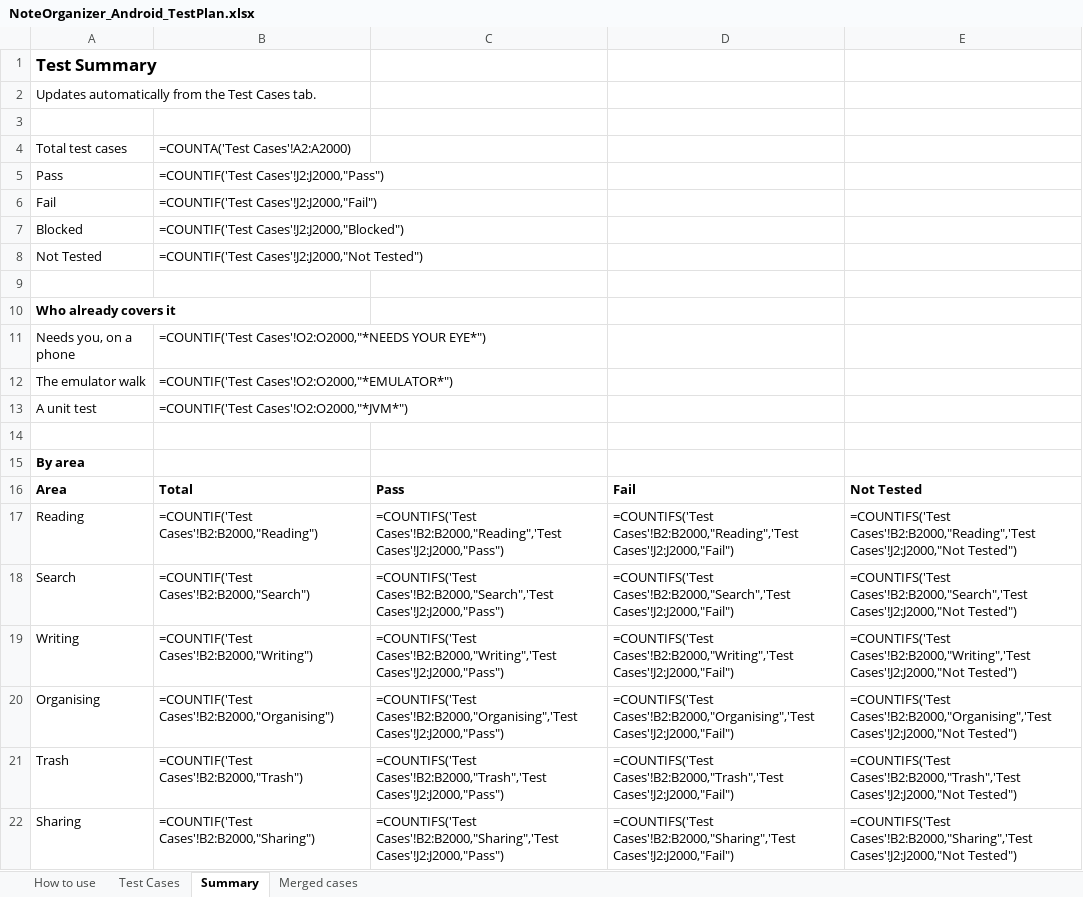
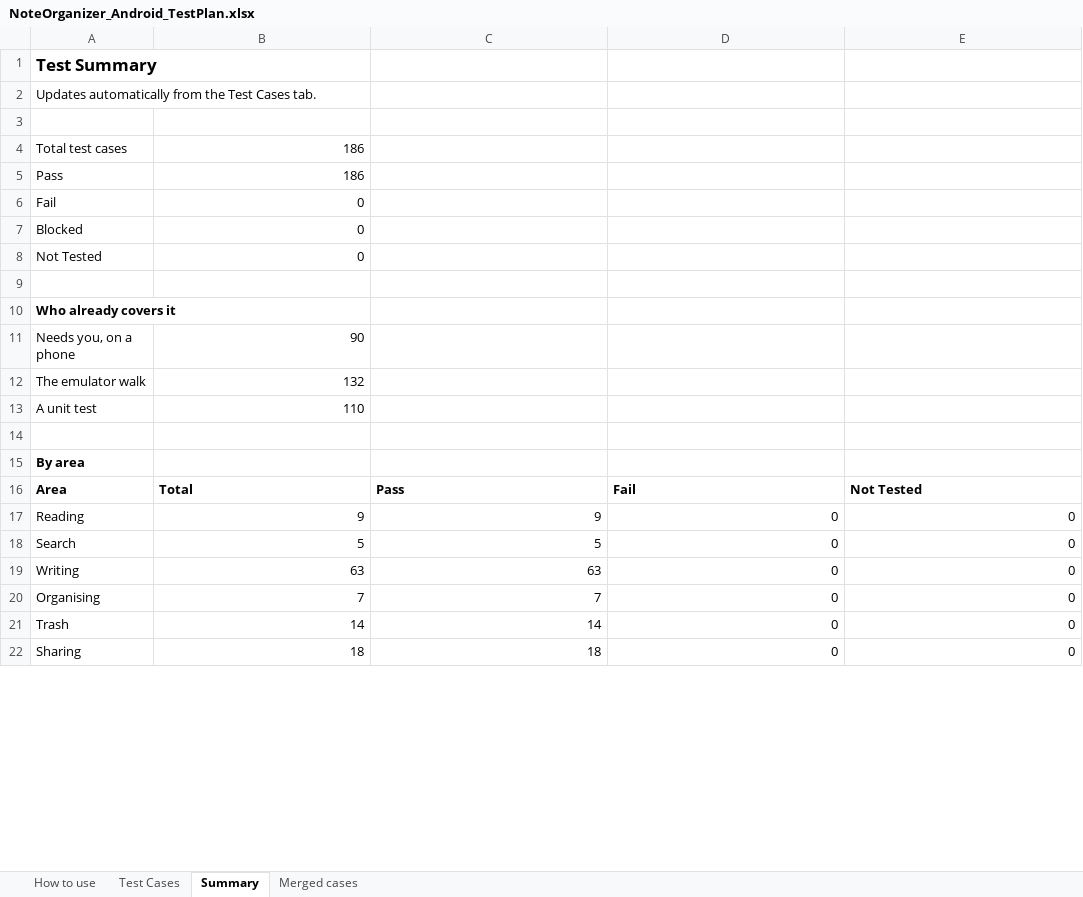
Before and after one commit to AlexandraMoldovan95/noteOrganizerForAndroid, an Excel workbook: qa/NoteOrganizer_Android_TestPlan.xlsx, sheet Summary, drawn as a sheet; only a part is shown; values as stored, in another font and other column widths than the file's, no borders; formulas without a stored value are shown as written; the diff covers the shown part only; the diff names each change by its address in the sheet, - before the commit and + after, or states it on an @@ line.

```diff
--- a/qa/NoteOrganizer_Android_TestPlan.xlsx (sheet Summary)
+++ b/qa/NoteOrganizer_Android_TestPlan.xlsx (sheet Summary)
-B4: =COUNTA('Test Cases'!A2:A2000)
+B4: 186
-B5: =COUNTIF('Test Cases'!J2:J2000,"Pass")
+B5: 186
-B6: =COUNTIF('Test Cases'!J2:J2000,"Fail")
+B6: 0
-B7: =COUNTIF('Test Cases'!J2:J2000,"Blocked")
+B7: 0
-B8: =COUNTIF('Test Cases'!J2:J2000,"Not Tested")
+B8: 0
-B11: =COUNTIF('Test Cases'!O2:O2000,"*NEEDS YOUR EYE*")
+B11: 90
-B12: =COUNTIF('Test Cases'!O2:O2000,"*EMULATOR*")
+B12: 132
-B13: =COUNTIF('Test Cases'!O2:O2000,"*JVM*")
+B13: 110
-B17: =COUNTIF('Test Cases'!B2:B2000,"Reading")
+B17: 9
-C17: =COUNTIFS('Test Cases'!B2:B2000,"Reading",'Test Cases'!J2:J2000,"Pass")
+C17: 9
-D17: =COUNTIFS('Test Cases'!B2:B2000,"Reading",'Test Cases'!J2:J2000,"Fail")
+D17: 0
-E17: =COUNTIFS('Test Cases'!B2:B2000,"Reading",'Test Cases'!J2:J2000,"Not Tested")
+E17: 0
-B18: =COUNTIF('Test Cases'!B2:B2000,"Search")
+B18: 5
-C18: =COUNTIFS('Test Cases'!B2:B2000,"Search",'Test Cases'!J2:J2000,"Pass")
+C18: 5
-D18: =COUNTIFS('Test Cases'!B2:B2000,"Search",'Test Cases'!J2:J2000,"Fail")
+D18: 0
-E18: =COUNTIFS('Test Cases'!B2:B2000,"Search",'Test Cases'!J2:J2000,"Not Tested")
+E18: 0
-B19: =COUNTIF('Test Cases'!B2:B2000,"Writing")
+B19: 63
-C19: =COUNTIFS('Test Cases'!B2:B2000,"Writing",'Test Cases'!J2:J2000,"Pass")
+C19: 63
-D19: =COUNTIFS('Test Cases'!B2:B2000,"Writing",'Test Cases'!J2:J2000,"Fail")
+D19: 0
-E19: =COUNTIFS('Test Cases'!B2:B2000,"Writing",'Test Cases'!J2:J2000,"Not Tested")
+E19: 0
-B20: =COUNTIF('Test Cases'!B2:B2000,"Organising")
+B20: 7
-C20: =COUNTIFS('Test Cases'!B2:B2000,"Organising",'Test Cases'!J2:J2000,"Pass")
+C20: 7
-D20: =COUNTIFS('Test Cases'!B2:B2000,"Organising",'Test Cases'!J2:J2000,"Fail")
+D20: 0
-E20: =COUNTIFS('Test Cases'!B2:B2000,"Organising",'Test Cases'!J2:J2000,"Not Tested")
+E20: 0
-B21: =COUNTIF('Test Cases'!B2:B2000,"Trash")
+B21: 14
-C21: =COUNTIFS('Test Cases'!B2:B2000,"Trash",'Test Cases'!J2:J2000,"Pass")
+C21: 14
-D21: =COUNTIFS('Test Cases'!B2:B2000,"Trash",'Test Cases'!J2:J2000,"Fail")
+D21: 0
-E21: =COUNTIFS('Test Cases'!B2:B2000,"Trash",'Test Cases'!J2:J2000,"Not Tested")
+E21: 0
-B22: =COUNTIF('Test Cases'!B2:B2000,"Sharing")
+B22: 18
-C22: =COUNTIFS('Test Cases'!B2:B2000,"Sharing",'Test Cases'!J2:J2000,"Pass")
+C22: 18
-D22: =COUNTIFS('Test Cases'!B2:B2000,"Sharing",'Test Cases'!J2:J2000,"Fail")
+D22: 0
-E22: =COUNTIFS('Test Cases'!B2:B2000,"Sharing",'Test Cases'!J2:J2000,"Not Tested")
+E22: 0
```
Also changed, not shown: 40 edited cells elsewhere in this sheet, sheet Test Cases, 6 other files.
